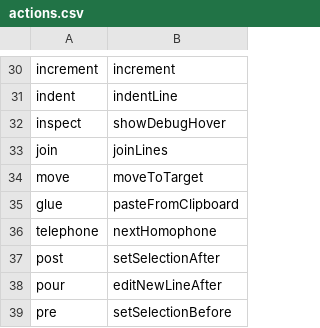
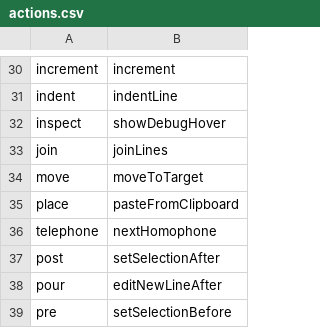
Before and after one commit to abrahamneben/cursorless-settings, a CSV file: actions.csv, drawn as a sheet; only a part is shown, gaps mark what is left out.

```diff
--- a/actions.csv
+++ b/actions.csv
@@ -34,3 +34,3 @@ join, joinLines
 move, moveToTarget
-glue, pasteFromClipboard
+place, pasteFromClipboard
 telephone, nextHomophone
```
Also changed, not shown: experimental/wrapper_snippets.csv, modifier_scope_types.csv, 1 other file.
